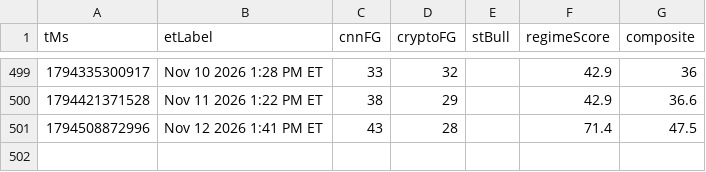
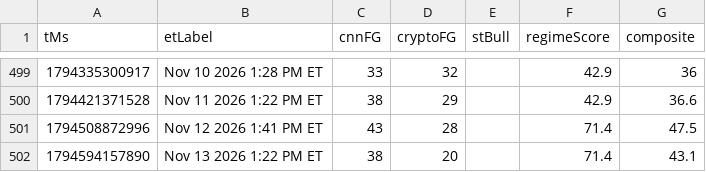
Before and after one commit to Jad-Naitali/market-feed, a CSV file: docs/mood-history.csv, drawn as a sheet; only a part is shown, gaps mark what is left out; the diff names each change by its address in the sheet, - before the commit and + after, or states it on an @@ line.

```diff
--- a/docs/mood-history.csv
+++ b/docs/mood-history.csv
+row 502: 1794594157890 | Nov 13 2026 1:22 PM ET | 38 | 20 |  | 71.4 | 43.1
```
Also changed, not shown: regime history.csv, 3 other files.
